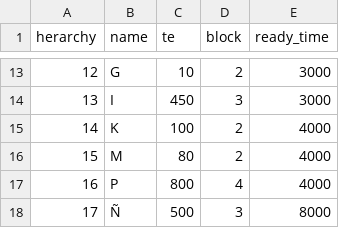
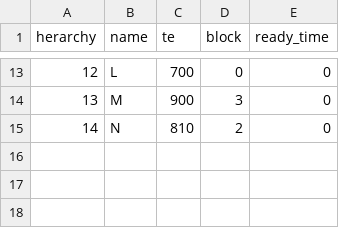
Before and after one commit to gdaguilarc/Dispatcher-Simulator, a CSV file: src/temp/input.csv, drawn as a sheet; only a part is shown, gaps mark what is left out; the diff covers the shown part only.

```diff
--- a/src/temp/input.csv
+++ b/src/temp/input.csv
@@ -13,6 +13,3 @@ herarchy,name,te,block,ready_time
-12,G,10,2,3000
-13,I,450,3,3000
-14,K,100,2,4000
-15,M,80,2,4000
-16,P,800,4,4000
-17,Ñ,500,3,8000
+12,L,700,0,0
+13,M,900,3,0
+14,N,810,2,0
```
Also changed, not shown: 2 added rows, 2 removed rows and 32 edited cells elsewhere in this file, 4 other files.
